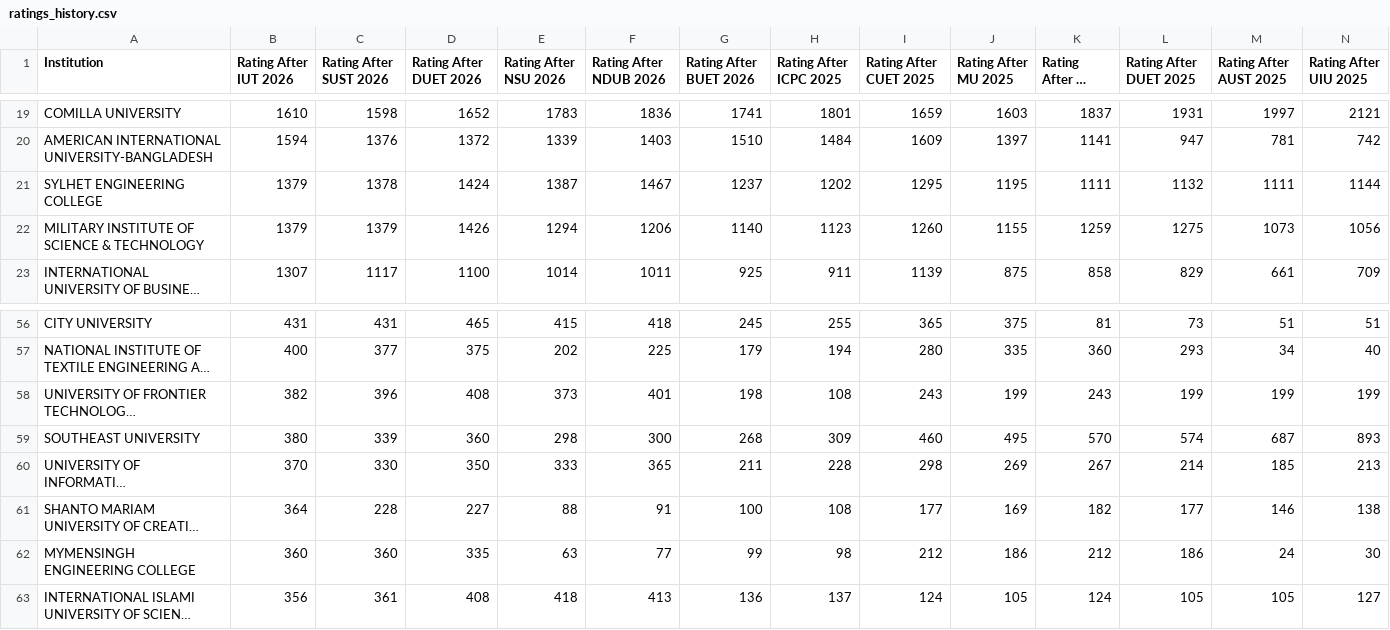
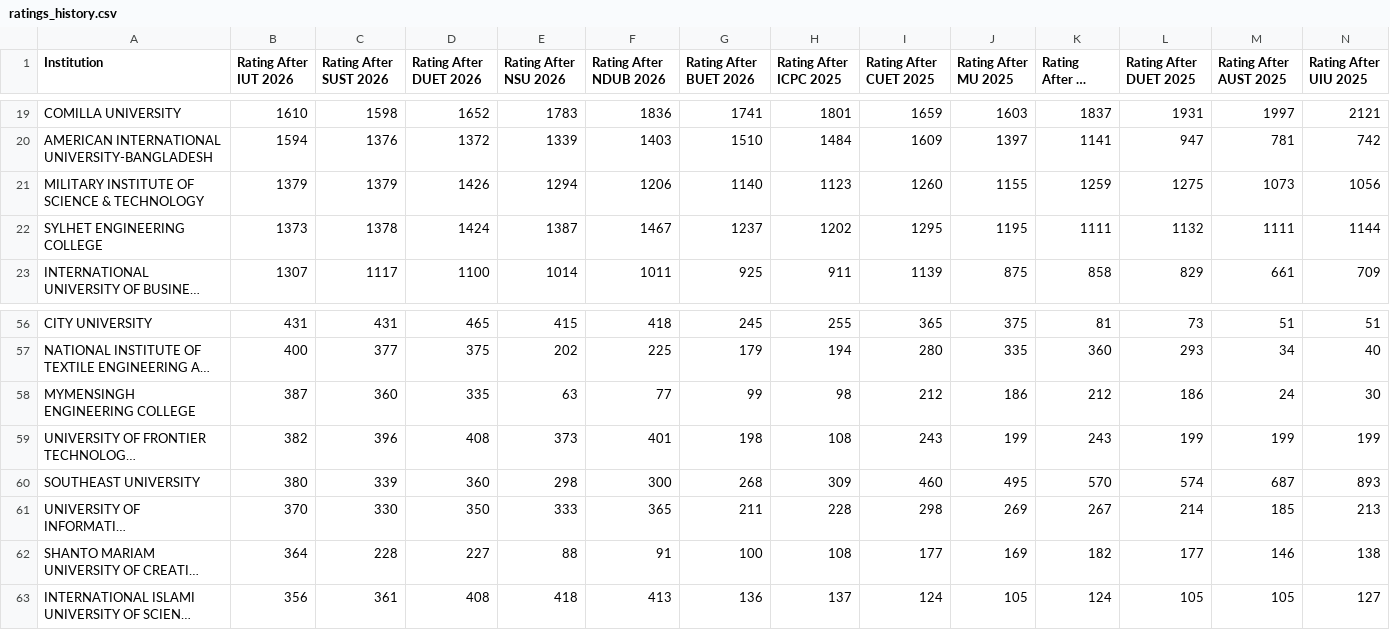
Before and after one commit to ir-rafio/IUPC-CGPA, a CSV file: rating_calculator/output/ratings_history.csv, drawn as a sheet; only a part is shown, gaps mark what is left out; long unchanged cells end in …; removed rows and columns are numbered as before the commit, all else as after; rows hold the shown columns only; the diff names each change by its address in the sheet, - before the commit and + after, or states it on an @@ line.

```diff
--- a/rating_calculator/output/ratings_history.csv
+++ b/rating_calculator/output/ratings_history.csv
-row 21: SYLHET ENGINEERING COLLEGE | 1379 | 1378 | 1424 | 1387 | 1467 | 1237 | 1202 | 1295 | 1195 | 1111 | 1132 | 1111 | 1144
+row 22: SYLHET ENGINEERING COLLEGE | 1373 | 1378 | 1424 | 1387 | 1467 | 1237 | 1202 | 1295 | 1195 | 1111 | 1132 | 1111 | 1144
+row 58: MYMENSINGH ENGINEERING COLLEGE | 387 | 360 | 335 | 63 | 77 | 99 | 98 | 212 | 186 | 212 | 186 | 24 | 30
-row 62: MYMENSINGH ENGINEERING COLLEGE | 360 | 360 | 335 | 63 | 77 | 99 | 98 | 212 | 186 | 212 | 186 | 24 | 30
```
Also changed, not shown: performance_calculator/output/performances.csv, rating_calculator/output/latest_ratings.csv, 4 other files.
